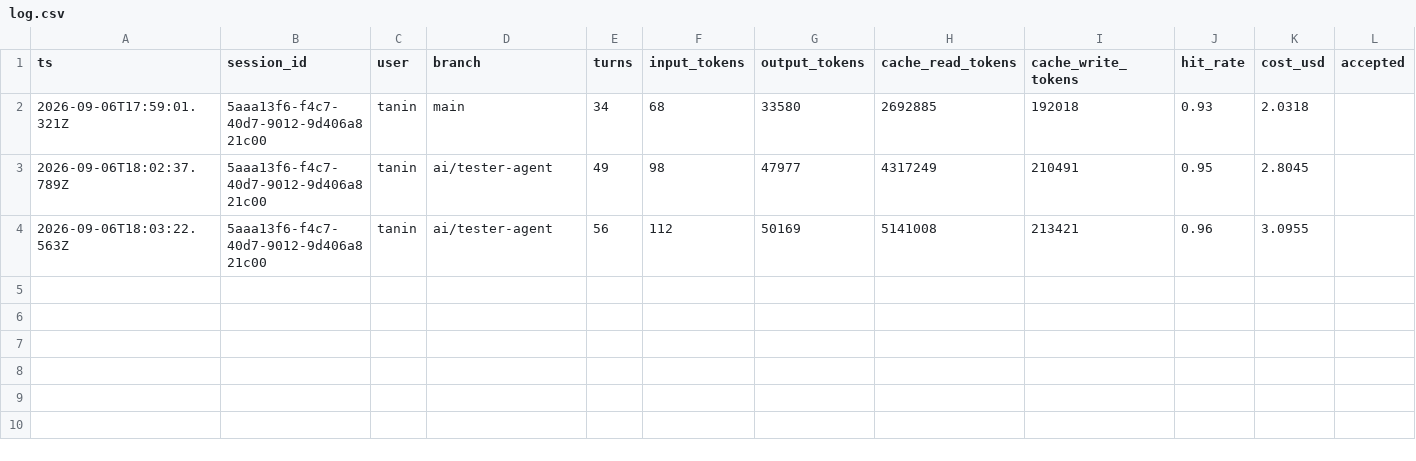
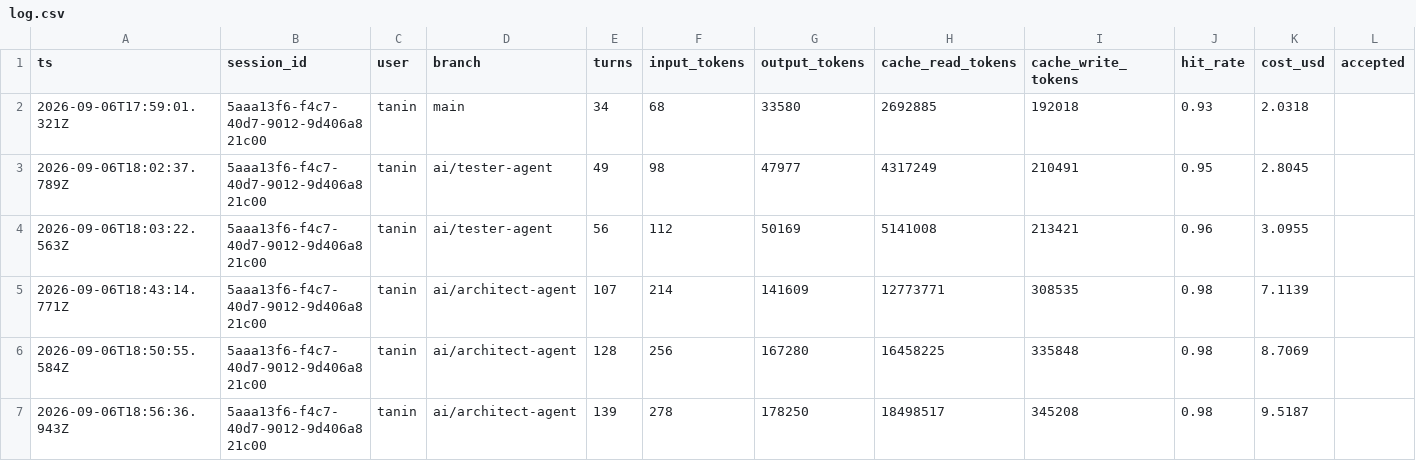
Before and after one commit to taninvova/ai-sdlc, a CSV file: ai/runs/log.csv, drawn as a sheet.

```diff
--- a/ai/runs/log.csv
+++ b/ai/runs/log.csv
@@ -4 +4,4 @@ ts,session_id,user,branch,turns,input_tokens,output_tokens,cache_read_tokens,cac
 2026-09-06T18:03:22.563Z,5aaa13f6-f4c7-40d7-9012-9d406a821c00,tanin,ai/tester-agent,56,112,50169,5141008,213421,0.96,3.0955,
+2026-09-06T18:43:14.771Z,5aaa13f6-f4c7-40d7-9012-9d406a821c00,tanin,ai/architect-agent,107,214,141609,12773771,308535,0.98,7.1139,
+2026-09-06T18:50:55.584Z,5aaa13f6-f4c7-40d7-9012-9d406a821c00,tanin,ai/architect-agent,128,256,167280,16458225,335848,0.98,8.7069,
+2026-09-06T18:56:36.943Z,5aaa13f6-f4c7-40d7-9012-9d406a821c00,tanin,ai/architect-agent,139,278,178250,18498517,345208,0.98,9.5187,
```
Also changed, not shown: 1 other file.
